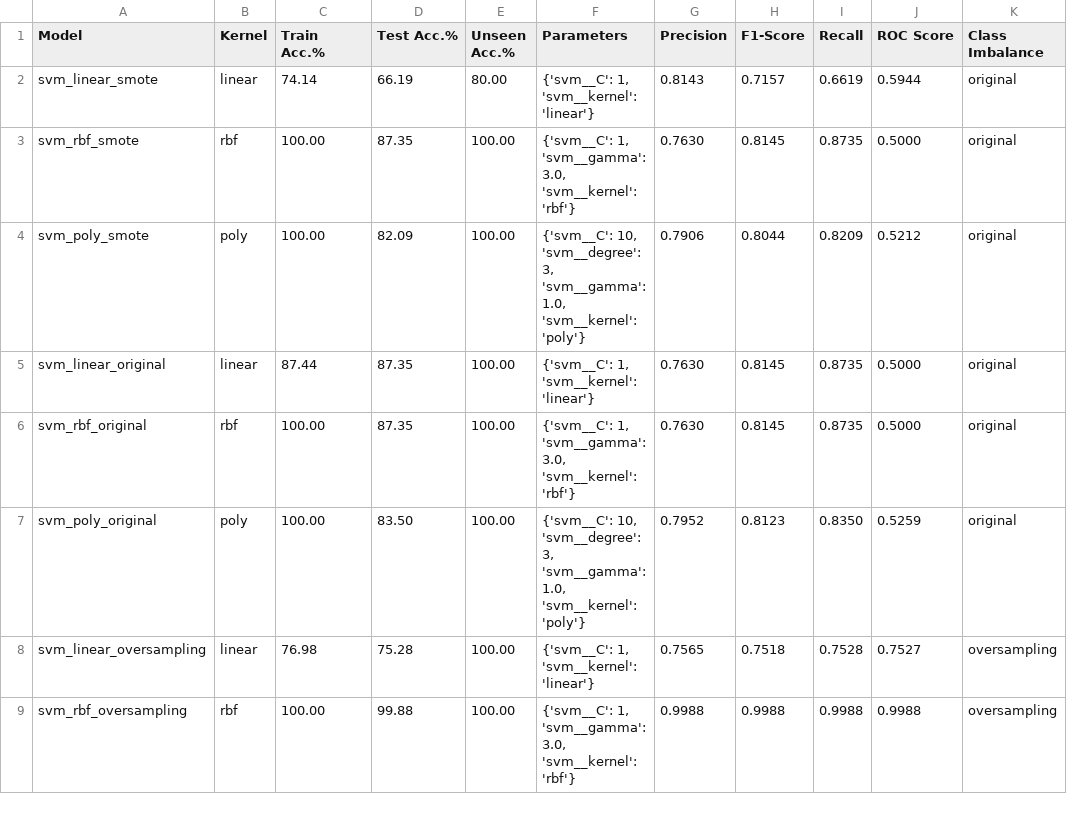
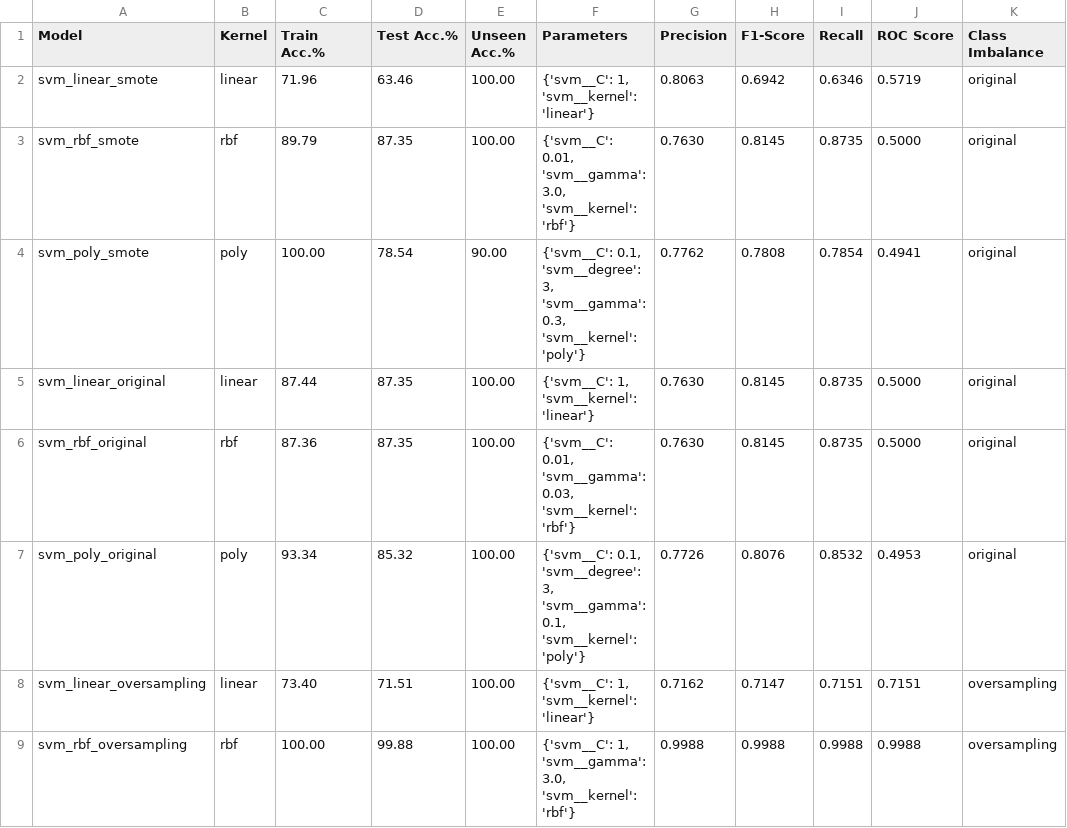
Before and after one commit to jdacenca/toronto-accident-prediction, a CSV file: SVM/insights/results/model_results.csv, drawn as a sheet; only a part is shown; the diff covers the shown part only; the diff names each change by its address in the sheet, - before the commit and + after, or states it on an @@ line.

```diff
--- a/SVM/insights/results/model_results.csv
+++ b/SVM/insights/results/model_results.csv
-C2 (Train Acc.%): 74.14
+C2 (Train Acc.%): 71.96
-D2 (Test Acc.%): 66.19
+D2 (Test Acc.%): 63.46
-E2 (Unseen Acc.%): 80.00
+E2 (Unseen Acc.%): 100.00
-G2 (Precision): 0.8143
+G2 (Precision): 0.8063
-H2 (F1-Score): 0.7157
+H2 (F1-Score): 0.6942
-I2 (Recall): 0.6619
+I2 (Recall): 0.6346
-J2 (ROC Score): 0.5944
+J2 (ROC Score): 0.5719
-C3 (Train Acc.%): 100.00
+C3 (Train Acc.%): 89.79
-F3 (Parameters): {'svm__C': 1, 'svm__gamma': 3.0,…
+F3 (Parameters): {'svm__C': 0.01, 'svm__gamma': 3.0,…
-D4 (Test Acc.%): 82.09
+D4 (Test Acc.%): 78.54
-E4 (Unseen Acc.%): 100.00
+E4 (Unseen Acc.%): 90.00
-F4 (Parameters): {'svm__C': 10, 'svm__degree': 3, 'svm__gamma': 1.0, 'svm__kernel': 'poly'}
+F4 (Parameters): {'svm__C': 0.1, 'svm__degree': 3, 'svm__gamma': 0.3, 'svm__kernel': 'poly'}
-G4 (Precision): 0.7906
+G4 (Precision): 0.7762
-H4 (F1-Score): 0.8044
+H4 (F1-Score): 0.7808
-I4 (Recall): 0.8209
+I4 (Recall): 0.7854
-J4 (ROC Score): 0.5212
+J4 (ROC Score): 0.4941
-C6 (Train Acc.%): 100.00
+C6 (Train Acc.%): 87.36
-F6 (Parameters): {'svm__C': 1, 'svm__gamma': 3.0, 'svm__kernel': 'rbf'}
+F6 (Parameters): {'svm__C': 0.01, 'svm__gamma': 0.03, 'svm__kernel': 'rbf'}
-C7 (Train Acc.%): 100.00
+C7 (Train Acc.%): 93.34
-D7 (Test Acc.%): 83.50
+D7 (Test Acc.%): 85.32
-F7 (Parameters): {'svm__C': 10, 'svm__degree': 3, 'svm__gamma': 1.0, 'svm__kernel': 'poly'}
+F7 (Parameters): {'svm__C': 0.1, 'svm__degree': 3, 'svm__gamma': 0.1, 'svm__kernel': 'poly'}
-G7 (Precision): 0.7952
+G7 (Precision): 0.7726
-H7 (F1-Score): 0.8123
+H7 (F1-Score): 0.8076
-I7 (Recall): 0.8350
+I7 (Recall): 0.8532
-J7 (ROC Score): 0.5259
+J7 (ROC Score): 0.4953
-C8 (Train Acc.%): 76.98
+C8 (Train Acc.%): 73.40
-D8 (Test Acc.%): 75.28
+D8 (Test Acc.%): 71.51
-G8 (Precision): 0.7565
+G8 (Precision): 0.7162
-H8 (F1-Score): 0.7518
+H8 (F1-Score): 0.7147
-I8 (Recall): 0.7528
+I8 (Recall): 0.7151
-J8 (ROC Score): 0.7527
+J8 (ROC Score): 0.7151
```
Also changed, not shown: 28 edited cells elsewhere in this file, 30 other files.
